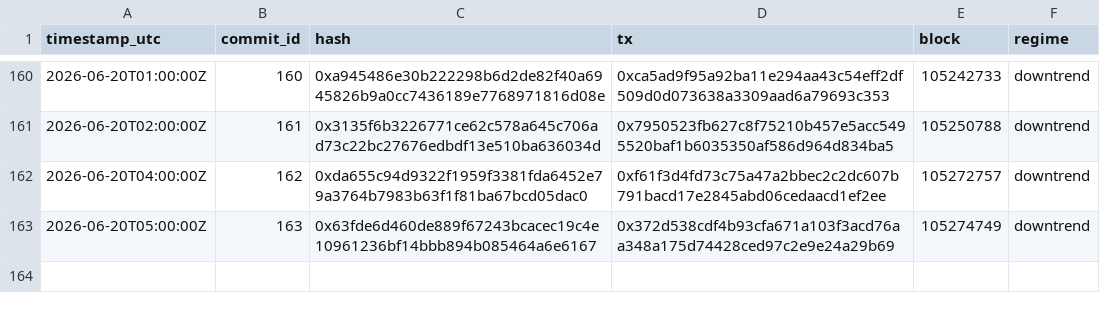
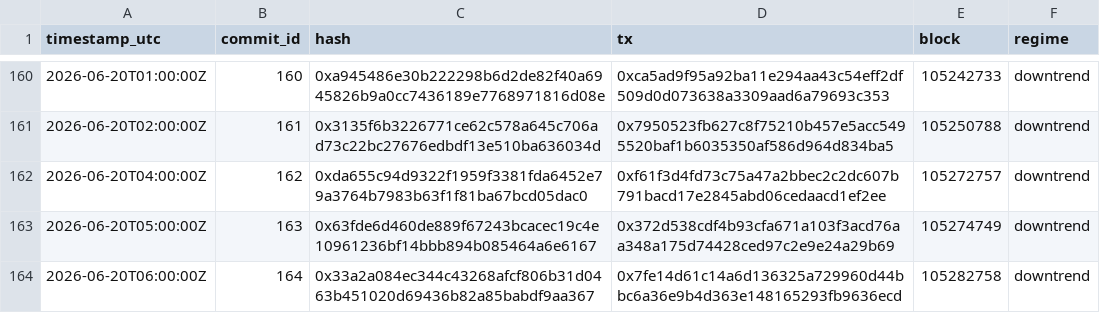
Before and after one commit to holybunnie/regime-pilot, a CSV file: attest/commits_public.csv, drawn as a sheet; only a part is shown, gaps mark what is left out; the diff names each change by its address in the sheet, - before the commit and + after, or states it on an @@ line.

Commit message:
Record hourly attestation 2026-06-20T06:03Z

```diff
--- a/attest/commits_public.csv
+++ b/attest/commits_public.csv
+row 164: 2026-06-20T06:00:00Z | 164 | 0x33a2a084ec344c43268afcf806b31d0463b451020d69436b82a85babdf9aa367 | 0x7fe14d61c14a6d136325a729960d44bbc6a36e9b4d363e148165293fb9636ecd | 105282758 | downtrend
```
Also changed, not shown: 4 other files.
